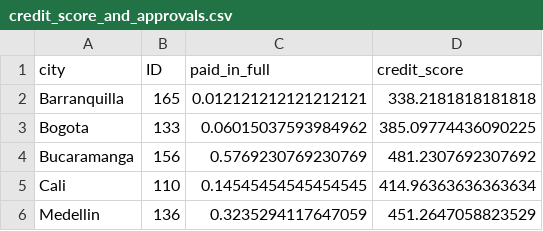
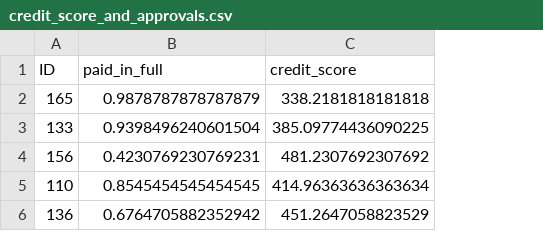
Before and after one commit to santiagoahl/risk-model-for-credit-loans, a CSV file: data/credit_score_and_approvals.csv, drawn as a sheet; removed rows and columns are numbered as before the commit, all else as after; the diff names each change by its address in the sheet, - before the commit and + after, or states it on an @@ line.

```diff
--- a/data/credit_score_and_approvals.csv
+++ b/data/credit_score_and_approvals.csv
-column A (city), rows 2-6: Barranquilla | Bogota | Bucaramanga | Cali | Medellin
-B2 (paid_in_full): 0.012121212121212121
+B2 (paid_in_full): 0.9878787878787879
-B3 (paid_in_full): 0.06015037593984962
+B3 (paid_in_full): 0.9398496240601504
-B4 (paid_in_full): 0.5769230769230769
+B4 (paid_in_full): 0.4230769230769231
-B5 (paid_in_full): 0.14545454545454545
+B5 (paid_in_full): 0.8545454545454545
-B6 (paid_in_full): 0.3235294117647059
+B6 (paid_in_full): 0.6764705882352942
```
Also changed, not shown: 3 other files.
